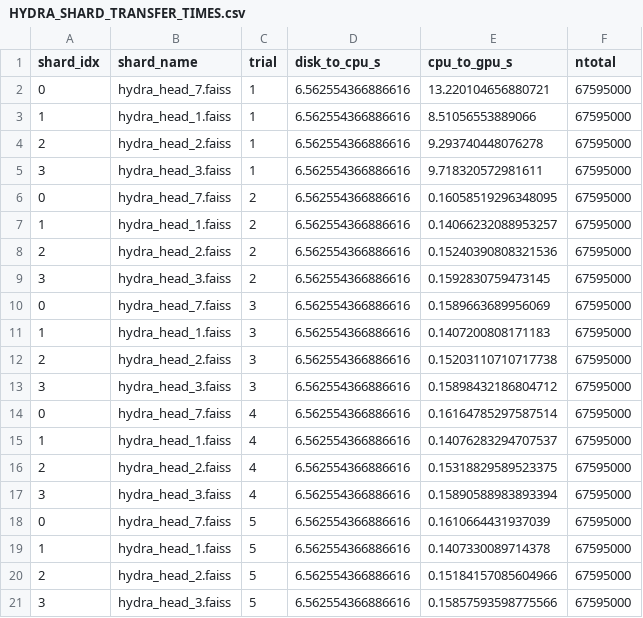
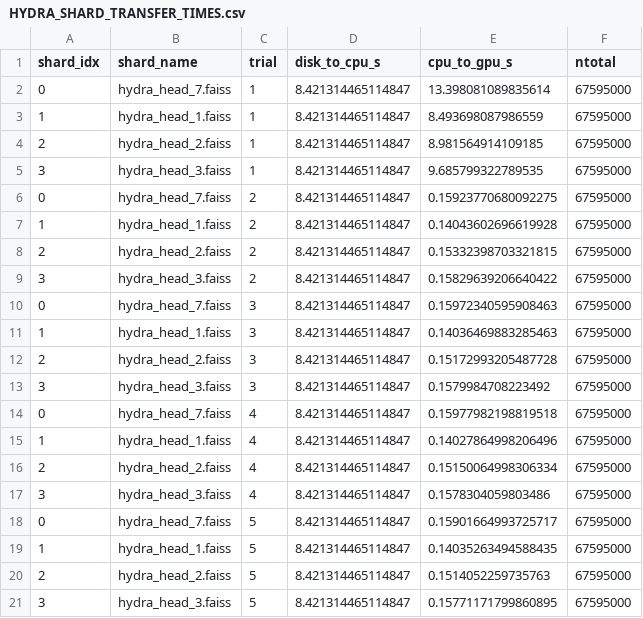
Before and after one commit to S4AI-CornellTech/faiss-dev, a CSV file: mts247_hydra/data/HYDRA_SHARD_TRANSFER_TIMES.csv, drawn as a sheet.

```diff
--- a/mts247_hydra/data/HYDRA_SHARD_TRANSFER_TIMES.csv
+++ b/mts247_hydra/data/HYDRA_SHARD_TRANSFER_TIMES.csv
@@ -1,21 +1,21 @@
 shard_idx,shard_name,trial,disk_to_cpu_s,cpu_to_gpu_s,ntotal
-0,hydra_head_7.faiss,1,6.562554366886616,13.220104656880721,67595000
-1,hydra_head_1.faiss,1,6.562554366886616,8.51056553889066,67595000
-2,hydra_head_2.faiss,1,6.562554366886616,9.293740448076278,67595000
-3,hydra_head_3.faiss,1,6.562554366886616,9.718320572981611,67595000
-0,hydra_head_7.faiss,2,6.562554366886616,0.16058519296348095,67595000
-1,hydra_head_1.faiss,2,6.562554366886616,0.14066232088953257,67595000
-2,hydra_head_2.faiss,2,6.562554366886616,0.15240390808321536,67595000
-3,hydra_head_3.faiss,2,6.562554366886616,0.1592830759473145,67595000
-0,hydra_head_7.faiss,3,6.562554366886616,0.1589663689956069,67595000
-1,hydra_head_1.faiss,3,6.562554366886616,0.1407200808171183,67595000
-2,hydra_head_2.faiss,3,6.562554366886616,0.15203110710717738,67595000
-3,hydra_head_3.faiss,3,6.562554366886616,0.15898432186804712,67595000
-0,hydra_head_7.faiss,4,6.562554366886616,0.16164785297587514,67595000
-1,hydra_head_1.faiss,4,6.562554366886616,0.14076283294707537,67595000
-2,hydra_head_2.faiss,4,6.562554366886616,0.15318829589523375,67595000
-3,hydra_head_3.faiss,4,6.562554366886616,0.15890588983893394,67595000
-0,hydra_head_7.faiss,5,6.562554366886616,0.1610664431937039,67595000
-1,hydra_head_1.faiss,5,6.562554366886616,0.1407330089714378,67595000
-2,hydra_head_2.faiss,5,6.562554366886616,0.15184157085604966,67595000
-3,hydra_head_3.faiss,5,6.562554366886616,0.15857593598775566,67595000
+0,hydra_head_7.faiss,1,8.421314465114847,13.398081089835614,67595000
+1,hydra_head_1.faiss,1,8.421314465114847,8.493698087986559,67595000
+2,hydra_head_2.faiss,1,8.421314465114847,8.981564914109185,67595000
+3,hydra_head_3.faiss,1,8.421314465114847,9.685799322789535,67595000
+0,hydra_head_7.faiss,2,8.421314465114847,0.15923770680092275,67595000
+1,hydra_head_1.faiss,2,8.421314465114847,0.14043602696619928,67595000
+2,hydra_head_2.faiss,2,8.421314465114847,0.15332398703321815,67595000
+3,hydra_head_3.faiss,2,8.421314465114847,0.15829639206640422,67595000
+0,hydra_head_7.faiss,3,8.421314465114847,0.15972340595908463,67595000
+1,hydra_head_1.faiss,3,8.421314465114847,0.14036469883285463,67595000
+2,hydra_head_2.faiss,3,8.421314465114847,0.15172993205487728,67595000
+3,hydra_head_3.faiss,3,8.421314465114847,0.1579984708223492,67595000
+0,hydra_head_7.faiss,4,8.421314465114847,0.15977982198819518,67595000
+1,hydra_head_1.faiss,4,8.421314465114847,0.14027864998206496,67595000
+2,hydra_head_2.faiss,4,8.421314465114847,0.15150064998306334,67595000
+3,hydra_head_3.faiss,4,8.421314465114847,0.1578304059803486,67595000
+0,hydra_head_7.faiss,5,8.421314465114847,0.15901664993725717,67595000
+1,hydra_head_1.faiss,5,8.421314465114847,0.14035263494588435,67595000
+2,hydra_head_2.faiss,5,8.421314465114847,0.1514052259735763,67595000
+3,hydra_head_3.faiss,5,8.421314465114847,0.15771171799860895,67595000
```
Also changed, not shown: 2 other files.
